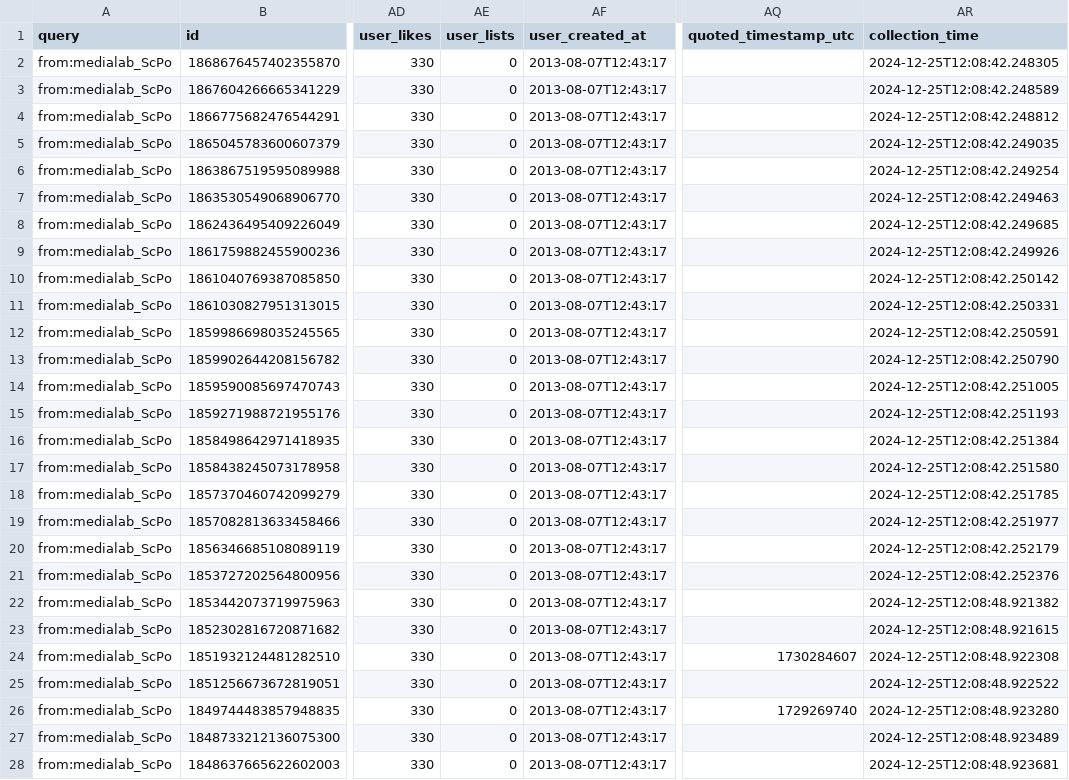
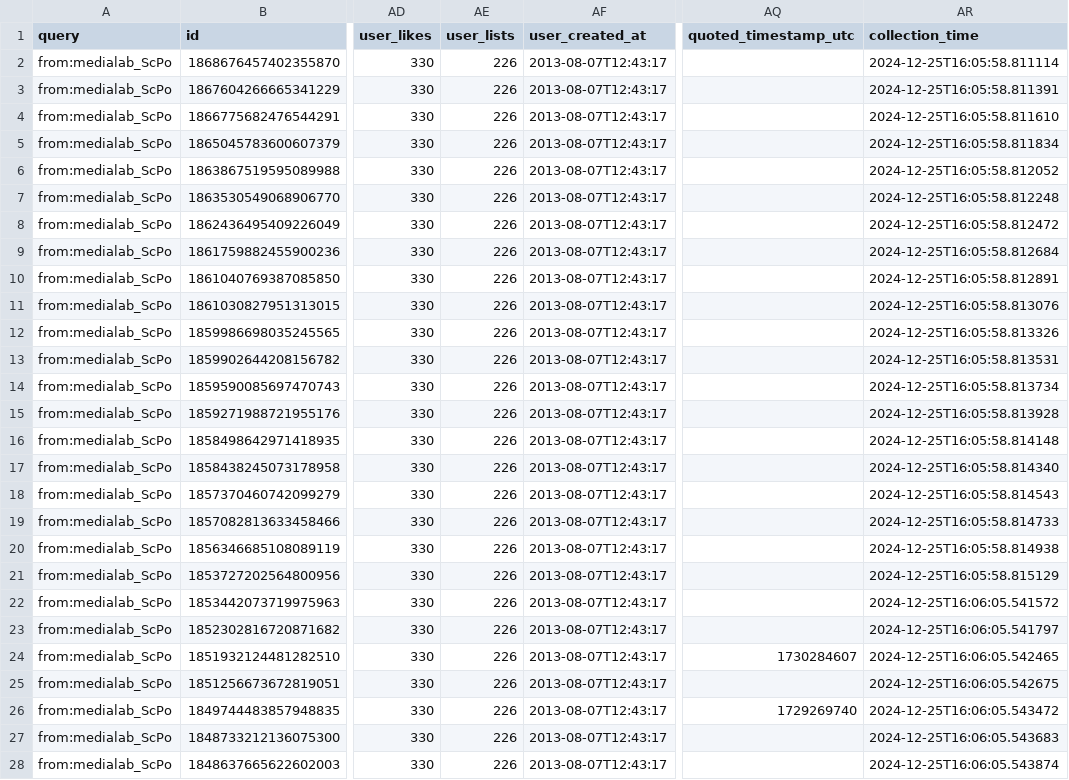
Before and after one commit to medialab/website-medialab-tweets, a CSV file: data/medialab_tweets.csv, drawn as a sheet; only a part is shown, gaps mark what is left out; the diff covers the shown part only; the diff names each change by its address in the sheet, - before the commit and + after, or states it on an @@ line.

```diff
--- a/data/medialab_tweets.csv
+++ b/data/medialab_tweets.csv
-AE2:AE28 (user_lists): 0
+AE2:AE28 (user_lists): 226
-AR2 (collection_time): 2024-12-25T12:08:42.248305
+AR2 (collection_time): 2024-12-25T16:05:58.811114
-AR3 (collection_time): 2024-12-25T12:08:42.248589
+AR3 (collection_time): 2024-12-25T16:05:58.811391
-AR4 (collection_time): 2024-12-25T12:08:42.248812
+AR4 (collection_time): 2024-12-25T16:05:58.811610
-AR5 (collection_time): 2024-12-25T12:08:42.249035
+AR5 (collection_time): 2024-12-25T16:05:58.811834
-AR6 (collection_time): 2024-12-25T12:08:42.249254
+AR6 (collection_time): 2024-12-25T16:05:58.812052
-AR7 (collection_time): 2024-12-25T12:08:42.249463
+AR7 (collection_time): 2024-12-25T16:05:58.812248
-AR8 (collection_time): 2024-12-25T12:08:42.249685
+AR8 (collection_time): 2024-12-25T16:05:58.812472
-AR9 (collection_time): 2024-12-25T12:08:42.249926
+AR9 (collection_time): 2024-12-25T16:05:58.812684
-AR10 (collection_time): 2024-12-25T12:08:42.250142
+AR10 (collection_time): 2024-12-25T16:05:58.812891
-AR11 (collection_time): 2024-12-25T12:08:42.250331
+AR11 (collection_time): 2024-12-25T16:05:58.813076
-AR12 (collection_time): 2024-12-25T12:08:42.250591
+AR12 (collection_time): 2024-12-25T16:05:58.813326
-AR13 (collection_time): 2024-12-25T12:08:42.250790
+AR13 (collection_time): 2024-12-25T16:05:58.813531
-AR14 (collection_time): 2024-12-25T12:08:42.251005
+AR14 (collection_time): 2024-12-25T16:05:58.813734
-AR15 (collection_time): 2024-12-25T12:08:42.251193
+AR15 (collection_time): 2024-12-25T16:05:58.813928
-AR16 (collection_time): 2024-12-25T12:08:42.251384
+AR16 (collection_time): 2024-12-25T16:05:58.814148
-AR17 (collection_time): 2024-12-25T12:08:42.251580
+AR17 (collection_time): 2024-12-25T16:05:58.814340
-AR18 (collection_time): 2024-12-25T12:08:42.251785
+AR18 (collection_time): 2024-12-25T16:05:58.814543
-AR19 (collection_time): 2024-12-25T12:08:42.251977
+AR19 (collection_time): 2024-12-25T16:05:58.814733
-AR20 (collection_time): 2024-12-25T12:08:42.252179
+AR20 (collection_time): 2024-12-25T16:05:58.814938
-AR21 (collection_time): 2024-12-25T12:08:42.252376
+AR21 (collection_time): 2024-12-25T16:05:58.815129
-AR22 (collection_time): 2024-12-25T12:08:48.921382
+AR22 (collection_time): 2024-12-25T16:06:05.541572
-AR23 (collection_time): 2024-12-25T12:08:48.921615
+AR23 (collection_time): 2024-12-25T16:06:05.541797
-AR24 (collection_time): 2024-12-25T12:08:48.922308
+AR24 (collection_time): 2024-12-25T16:06:05.542465
-AR25 (collection_time): 2024-12-25T12:08:48.922522
+AR25 (collection_time): 2024-12-25T16:06:05.542675
-AR26 (collection_time): 2024-12-25T12:08:48.923280
+AR26 (collection_time): 2024-12-25T16:06:05.543472
-AR27 (collection_time): 2024-12-25T12:08:48.923489
+AR27 (collection_time): 2024-12-25T16:06:05.543683
-AR28 (collection_time): 2024-12-25T12:08:48.923681
+AR28 (collection_time): 2024-12-25T16:06:05.543874
```
Also changed, not shown: 6 edited cells elsewhere in this file.
